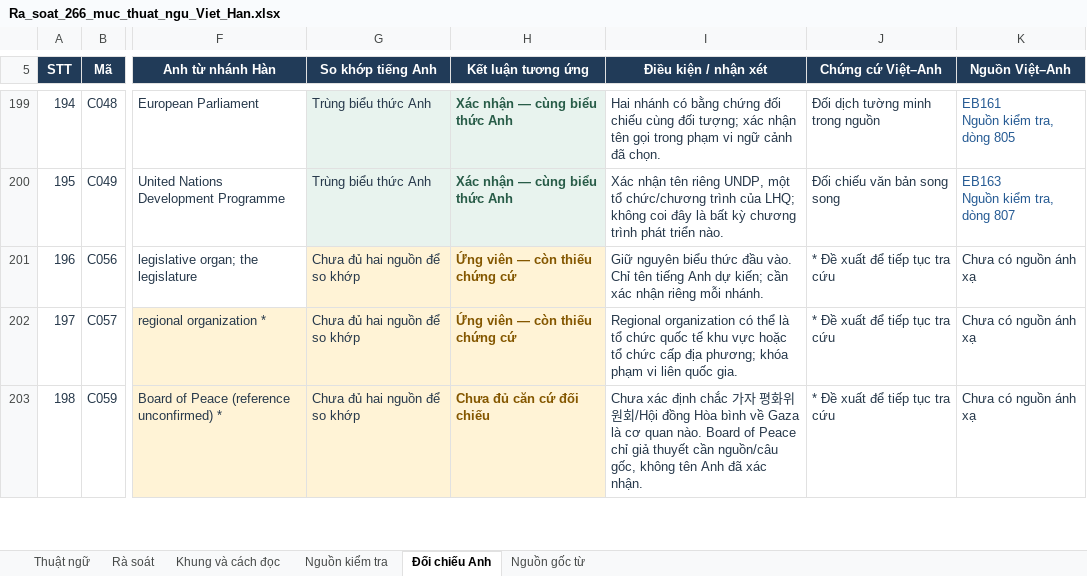
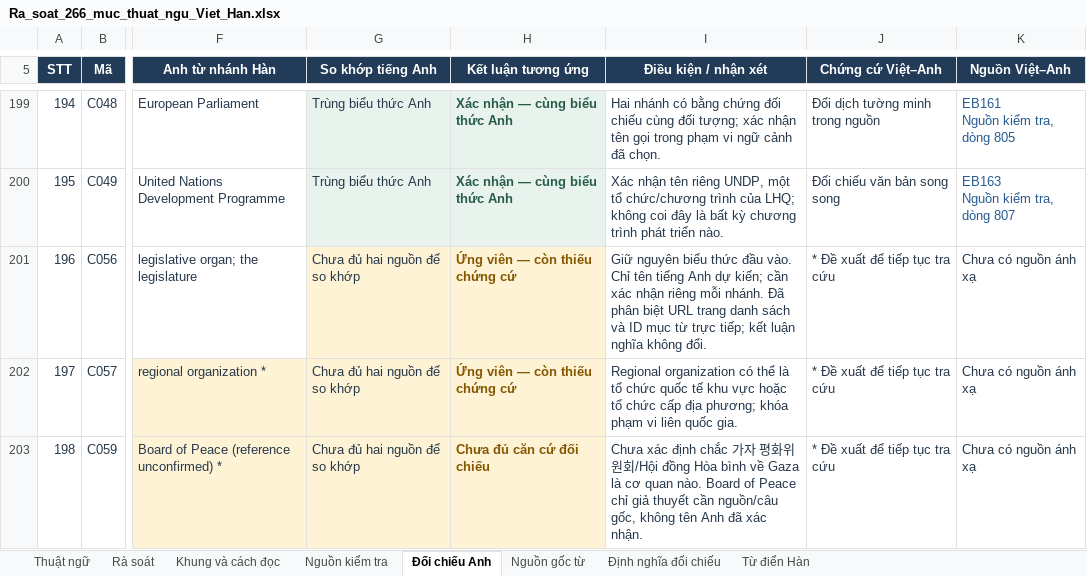
Before and after one commit to huongnguyen01049900-png/vietnamese-media-data, an Excel workbook: terminology-viet-han/Ra_soat_266_muc_thuat_ngu_Viet_Han.xlsx, sheet Đối chiếu Anh, drawn as a sheet; only a part is shown, gaps mark what is left out; values as stored, in another font and other column widths than the file's, no borders; table styles not drawn; the diff covers the shown part only; the diff names each change by its address in the sheet, - before the commit and + after, or states it on an @@ line.

```diff
--- a/terminology-viet-han/Ra_soat_266_muc_thuat_ngu_Viet_Han.xlsx (sheet Đối chiếu Anh)
+++ b/terminology-viet-han/Ra_soat_266_muc_thuat_ngu_Viet_Han.xlsx (sheet Đối chiếu Anh)
+sheet tab: Định nghĩa đối chiếu
+sheet tab: Từ điển Hàn
-I201 (Điều kiện / nhận xét): …mỗi nhánh.
+I201 (Điều kiện / nhận xét): …mỗi nhánh. Đã phân biệt URL trang danh sách và ID mục từ trực tiếp; kết luận nghĩa không đổi.
```
Also changed, not shown: 22 edited cells elsewhere in this sheet, sheet Nguồn kiểm tra, sheet Khung và cách đọc, sheet Thuật ngữ, sheet Nguồn gốc từ, 3 other files.
